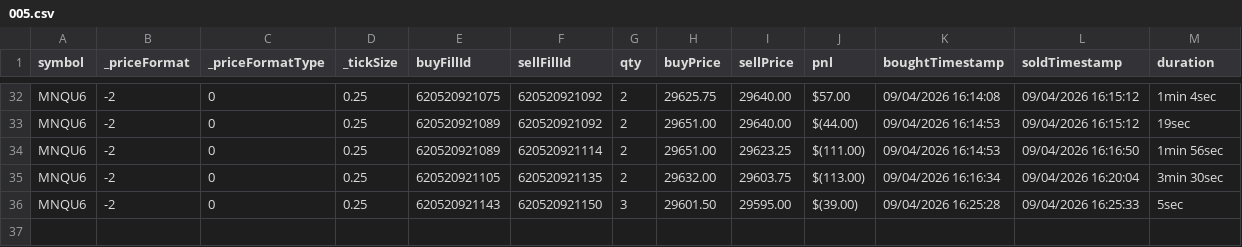
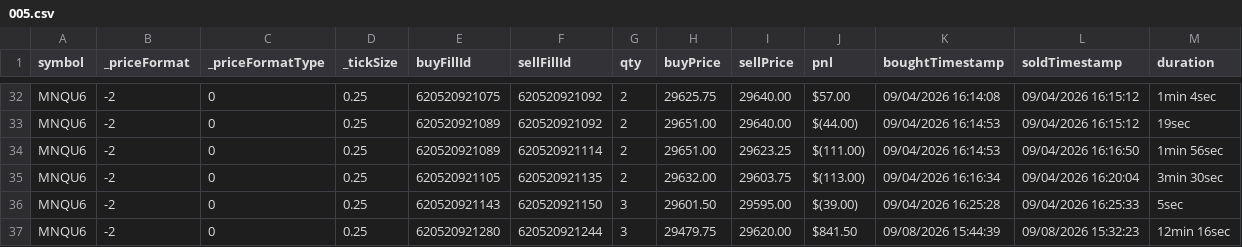
Before and after one commit to scaryseb-afk/journal-trading, a CSV file: csv/comptes/005.csv, drawn as a sheet; only a part is shown, gaps mark what is left out; the diff names each change by its address in the sheet, - before the commit and + after, or states it on an @@ line.

```diff
--- a/csv/comptes/005.csv
+++ b/csv/comptes/005.csv
+row 37: MNQU6 | -2 | 0 | 0.25 | 620520921280 | 620520921244 | 3 | 29479.75 | 29620.00 | $841.50 | 09/08/2026 15:44:39 | 09/08/2026 15:32:23 | 12min 16sec
```
Also changed, not shown: csv/comptes/001.csv, 3 other files.
